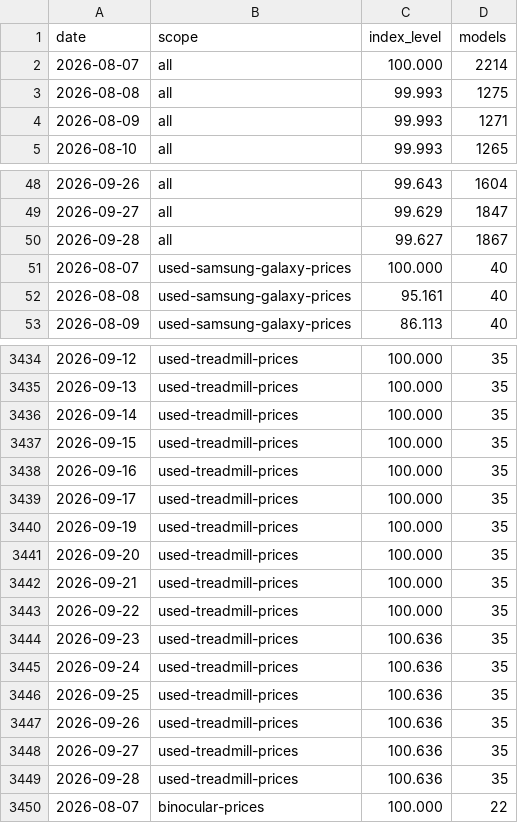
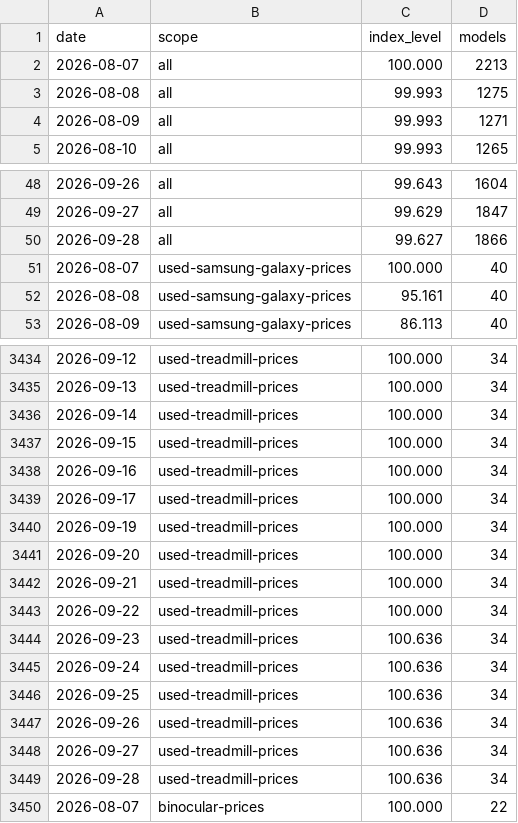
Before and after one commit to ryzendigo/usefulhq-used-price-index, a CSV file: used-price-index.csv, drawn as a sheet; only a part is shown, gaps mark what is left out; the diff covers the shown part only.

```diff
--- a/used-price-index.csv
+++ b/used-price-index.csv
@@ -1,3 +1,3 @@
 date,scope,index_level,models
-2026-08-07,all,100.000,2214
+2026-08-07,all,100.000,2213
 2026-08-08,all,99.993,1275
@@ -49,3 +49,3 @@ date,scope,index_level,models
 2026-09-27,all,99.629,1847
-2026-09-28,all,99.627,1867
+2026-09-28,all,99.627,1866
 2026-08-07,used-samsung-galaxy-prices,100.000,40
@@ -3434,17 +3434,17 @@ date,scope,index_level,models
-2026-09-12,used-treadmill-prices,100.000,35
-2026-09-13,used-treadmill-prices,100.000,35
-2026-09-14,used-treadmill-prices,100.000,35
-2026-09-15,used-treadmill-prices,100.000,35
-2026-09-16,used-treadmill-prices,100.000,35
-2026-09-17,used-treadmill-prices,100.000,35
-2026-09-19,used-treadmill-prices,100.000,35
-2026-09-20,used-treadmill-prices,100.000,35
-2026-09-21,used-treadmill-prices,100.000,35
-2026-09-22,used-treadmill-prices,100.000,35
-2026-09-23,used-treadmill-prices,100.636,35
-2026-09-24,used-treadmill-prices,100.636,35
-2026-09-25,used-treadmill-prices,100.636,35
-2026-09-26,used-treadmill-prices,100.636,35
-2026-09-27,used-treadmill-prices,100.636,35
-2026-09-28,used-treadmill-prices,100.636,35
+2026-09-12,used-treadmill-prices,100.000,34
+2026-09-13,used-treadmill-prices,100.000,34
+2026-09-14,used-treadmill-prices,100.000,34
+2026-09-15,used-treadmill-prices,100.000,34
+2026-09-16,used-treadmill-prices,100.000,34
+2026-09-17,used-treadmill-prices,100.000,34
+2026-09-19,used-treadmill-prices,100.000,34
+2026-09-20,used-treadmill-prices,100.000,34
+2026-09-21,used-treadmill-prices,100.000,34
+2026-09-22,used-treadmill-prices,100.000,34
+2026-09-23,used-treadmill-prices,100.636,34
+2026-09-24,used-treadmill-prices,100.636,34
+2026-09-25,used-treadmill-prices,100.636,34
+2026-09-26,used-treadmill-prices,100.636,34
+2026-09-27,used-treadmill-prices,100.636,34
+2026-09-28,used-treadmill-prices,100.636,34
 2026-08-07,binocular-prices,100.000,22
```
Also changed, not shown: 27 edited cells elsewhere in this file.
